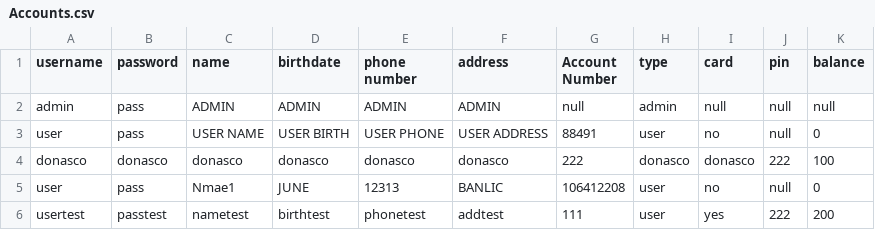
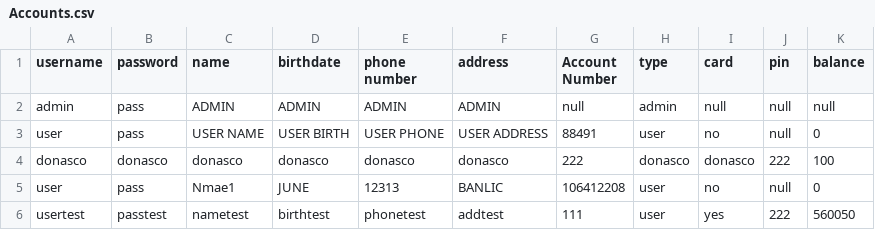
Before and after one commit to OracleSkies/Banking-Management-System-CPP106, a CSV file: BankingManagementSystem/Accounts.csv, drawn as a sheet.

```diff
--- a/BankingManagementSystem/Accounts.csv
+++ b/BankingManagementSystem/Accounts.csv
@@ -5,2 +5,2 @@ donasco,donasco,donasco,donasco,donasco,donasco,222,donasco,donasco,222,100
 user,pass,Nmae1,JUNE,12313,BANLIC,106412208,user,no,null,0
-usertest,passtest,nametest,birthtest,phonetest,addtest,111,user,yes,222,200
+usertest,passtest,nametest,birthtest,phonetest,addtest,111,user,yes,222,560050
```
Also changed, not shown: BankingManagementSystem/Transactions.csv, 3 other files.
